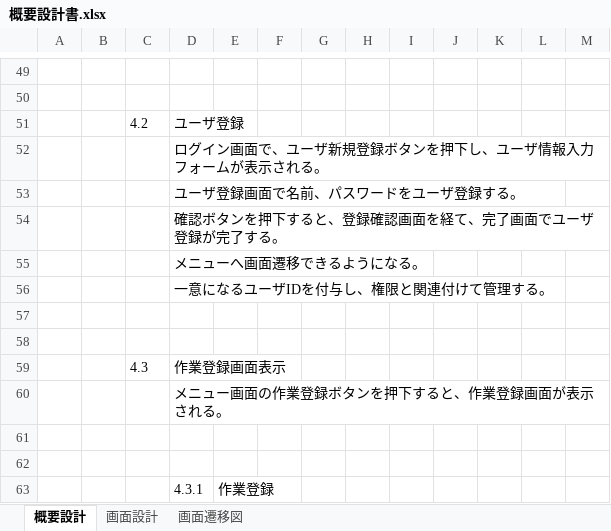
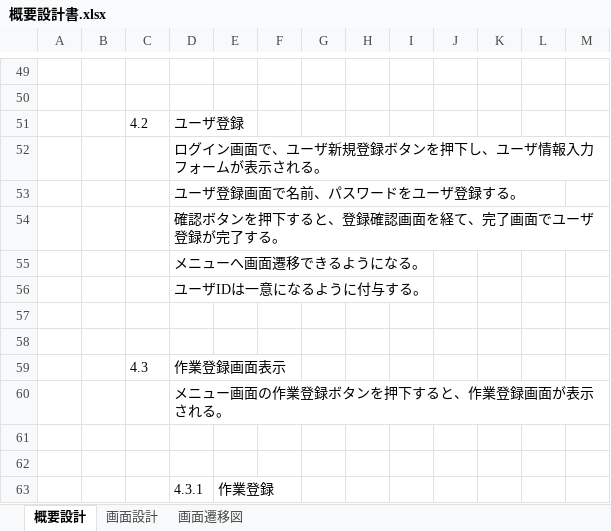
Before and after one commit to fukumotom/java_learning, an Excel workbook: 01_概要設計書/概要設計書.xlsx, sheet 概要設計, drawn as a sheet; only a part is shown, gaps mark what is left out; values as stored, in another font and other column widths than the file's, no borders; charts and pictures not drawn; the diff names each change by its address in the sheet, - before the commit and + after, or states it on an @@ line.

```diff
--- a/01_概要設計書/概要設計書.xlsx (sheet 概要設計)
+++ b/01_概要設計書/概要設計書.xlsx (sheet 概要設計)
-D56: 一意になるユーザIDを付与し、権限と関連付けて管理する。
+D56: ユーザIDは一意になるように付与する。
```
Also changed, not shown: charts or pictures, 02_詳細設計書/詳細設計書_テーブル設計.xlsx, 03_プログラム設計書/クラス設計.xlsx, 21 other files.
